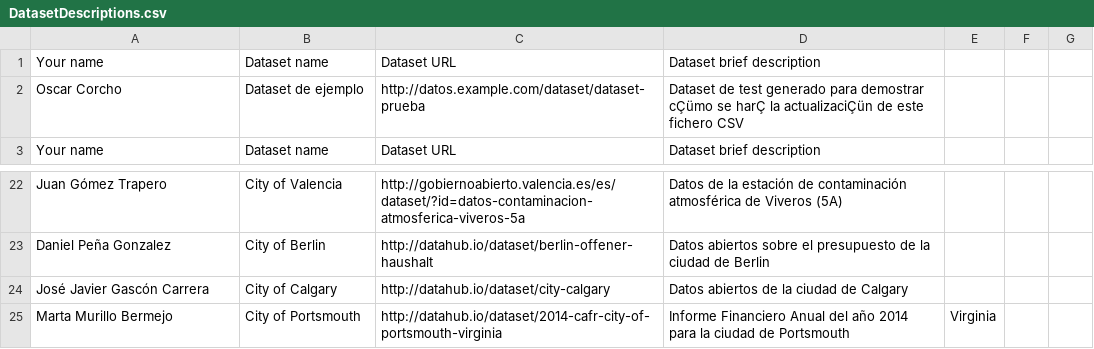
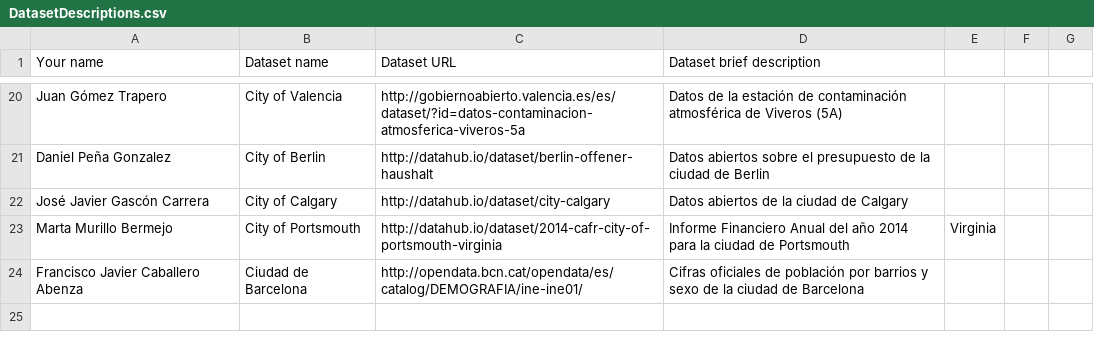
Before and after one commit to FacultadInformatica-LinkedData/Curso2015-2016, a CSV file: Assignment1/DatasetDescriptions.csv, drawn as a sheet; only a part is shown, gaps mark what is left out; removed rows and columns are numbered as before the commit, all else as after; the diff names each change by its address in the sheet, - before the commit and + after, or states it on an @@ line.

Commit message:
Update DatasetDescriptions.csv
Fco. Javier Caballero Abenza

```diff
--- a/Assignment1/DatasetDescriptions.csv
+++ b/Assignment1/DatasetDescriptions.csv
-row 1: Your name | Dataset name | Dataset URL | Dataset brief description
-row 2: Oscar Corcho | Dataset de ejemplo | http://datos.example.com/dataset/dataset-prueba | Dataset de test generado para demostrar cÇümo se harÇ la actualizaciÇün de este fichero CSV
+row 24: Francisco Javier Caballero Abenza | Ciudad de Barcelona | http://opendata.bcn.cat/opendata/es/catalog/DEMOGRAFIA/ine-ine01/ | Cifras oficiales de población por barrios y sexo de la ciudad de Barcelona
```
